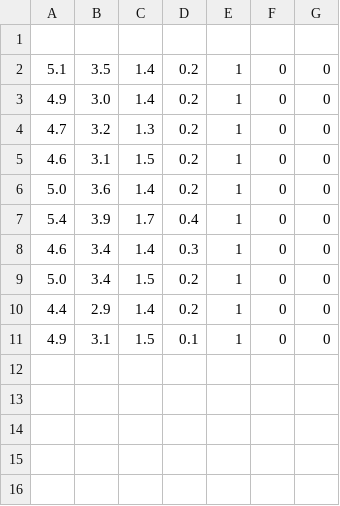
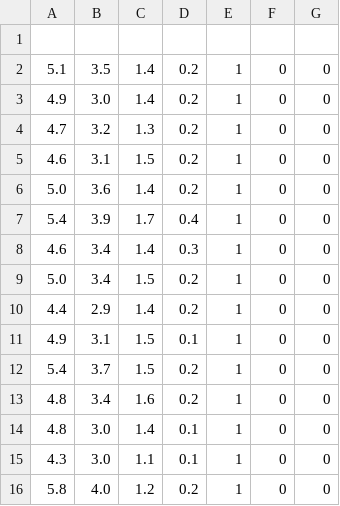
Before and after one commit to blackrocktea/scholar-lib, a CSV file: examples/iris.csv, drawn as a sheet; the diff names each change by its address in the sheet, - before the commit and + after, or states it on an @@ line.

Commit message:
small optimizations

```diff
--- a/examples/iris.csv
+++ b/examples/iris.csv
+row 12: 5.4 | 3.7 | 1.5 | 0.2 | 1 | 0 | 0
+row 13: 4.8 | 3.4 | 1.6 | 0.2 | 1 | 0 | 0
+row 14: 4.8 | 3.0 | 1.4 | 0.1 | 1 | 0 | 0
+row 15: 4.3 | 3.0 | 1.1 | 0.1 | 1 | 0 | 0
+row 16: 5.8 | 4.0 | 1.2 | 0.2 | 1 | 0 | 0
```
